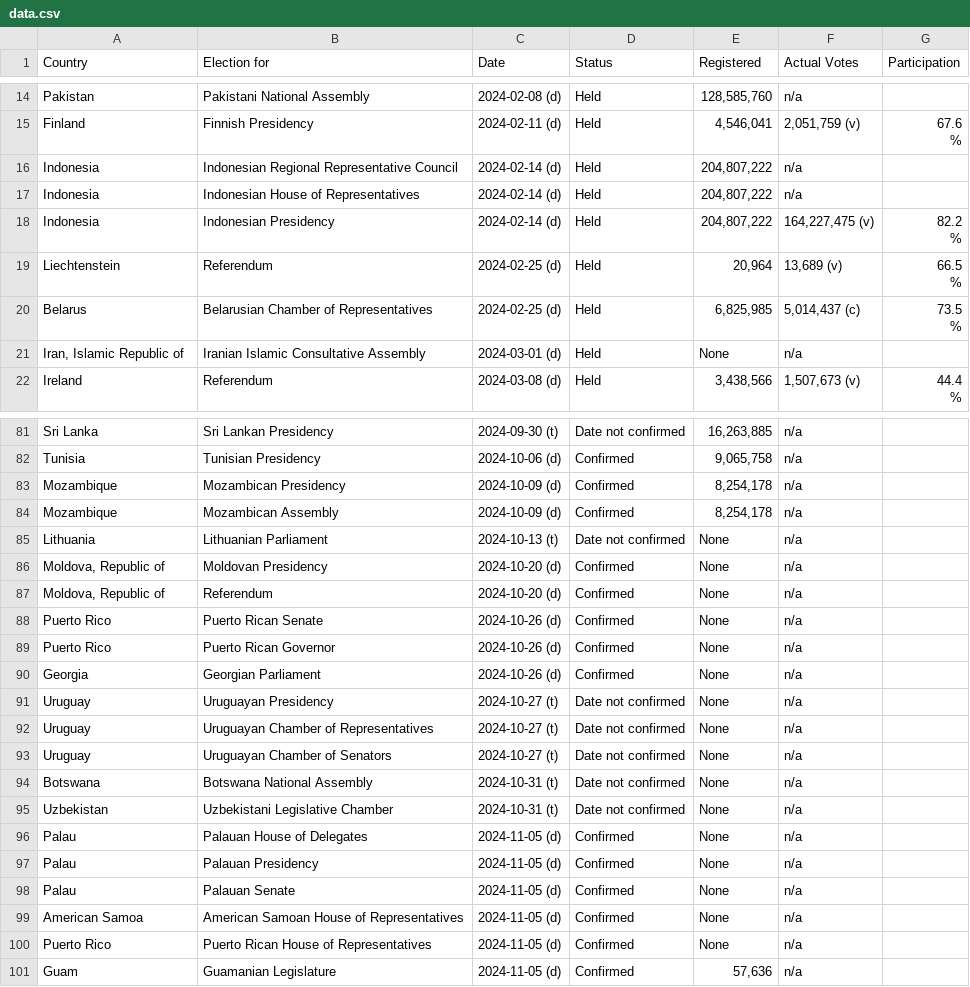
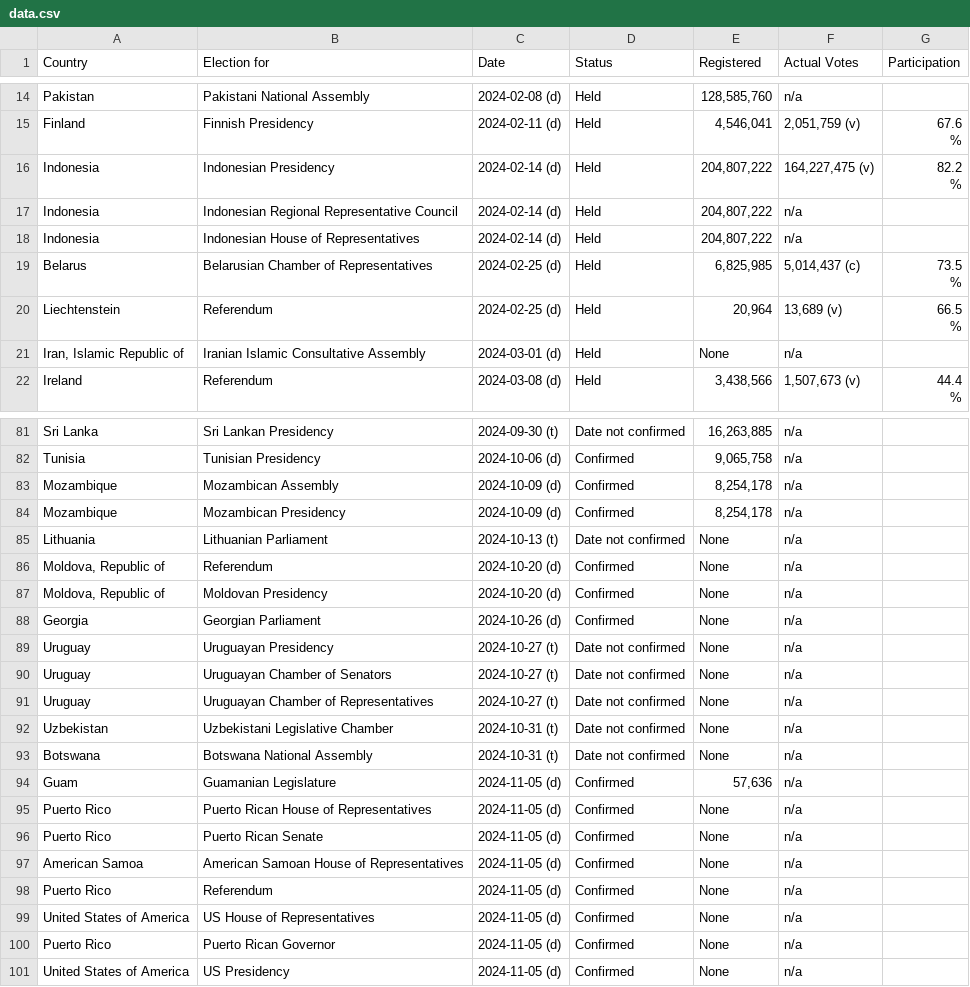
Before and after one commit to katrventura/elections-scraper, a CSV file: data.csv, drawn as a sheet; only a part is shown, gaps mark what is left out; the diff covers the shown part only.

```diff
--- a/data.csv
+++ b/data.csv
@@ -25,10 +25,10 @@ Finland,Finnish Presidency,2024-02-11 (d),Held,"4,546,041","2,051,759  (v)","67.
                                         %"
+Indonesia,Indonesian Presidency,2024-02-14 (d),Held,"204,807,222","164,227,475  (v)","82.2
+                                        %"
 Indonesia,Indonesian Regional Representative Council,2024-02-14 (d),Held,"204,807,222",n/a,
 Indonesia,Indonesian House of Representatives,2024-02-14 (d),Held,"204,807,222",n/a,
-Indonesia,Indonesian Presidency,2024-02-14 (d),Held,"204,807,222","164,227,475  (v)","82.2
-                                        %"
+Belarus,Belarusian Chamber of Representatives,2024-02-25 (d),Held,"6,825,985","5,014,437 (c)","73.5
+                                        %"
 Liechtenstein,Referendum,2024-02-25 (d),Held,"20,964","13,689  (v)","66.5
                                         %"
-Belarus,Belarusian Chamber of Representatives,2024-02-25 (d),Held,"6,825,985","5,014,437 (c)","73.5
-                                        %"
 "Iran, Islamic Republic of",Iranian Islamic Consultative Assembly,2024-03-01 (d),Held,None,n/a,
@@ -124,20 +124,20 @@ Sri Lanka,Sri Lankan Presidency,2024-09-30 (t),Date not confirmed,"16,263,885",n
 Tunisia,Tunisian Presidency,2024-10-06 (d),Confirmed,"9,065,758",n/a,
+Mozambique,Mozambican Assembly,2024-10-09 (d),Confirmed,"8,254,178",n/a,
 Mozambique,Mozambican Presidency,2024-10-09 (d),Confirmed,"8,254,178",n/a,
-Mozambique,Mozambican Assembly,2024-10-09 (d),Confirmed,"8,254,178",n/a,
 Lithuania,Lithuanian Parliament,2024-10-13 (t),Date not confirmed,None,n/a,
+"Moldova, Republic of",Referendum,2024-10-20 (d),Confirmed,None,n/a,
 "Moldova, Republic of",Moldovan Presidency,2024-10-20 (d),Confirmed,None,n/a,
-"Moldova, Republic of",Referendum,2024-10-20 (d),Confirmed,None,n/a,
-Puerto Rico,Puerto Rican Senate,2024-10-26 (d),Confirmed,None,n/a,
-Puerto Rico,Puerto Rican Governor,2024-10-26 (d),Confirmed,None,n/a,
 Georgia,Georgian Parliament,2024-10-26 (d),Confirmed,None,n/a,
 Uruguay,Uruguayan Presidency,2024-10-27 (t),Date not confirmed,None,n/a,
+Uruguay,Uruguayan Chamber of Senators,2024-10-27 (t),Date not confirmed,None,n/a,
 Uruguay,Uruguayan Chamber of Representatives,2024-10-27 (t),Date not confirmed,None,n/a,
-Uruguay,Uruguayan Chamber of Senators,2024-10-27 (t),Date not confirmed,None,n/a,
+Uzbekistan,Uzbekistani Legislative Chamber,2024-10-31 (t),Date not confirmed,None,n/a,
 Botswana,Botswana National Assembly,2024-10-31 (t),Date not confirmed,None,n/a,
-Uzbekistan,Uzbekistani Legislative Chamber,2024-10-31 (t),Date not confirmed,None,n/a,
-Palau,Palauan House of Delegates,2024-11-05 (d),Confirmed,None,n/a,
-Palau,Palauan Presidency,2024-11-05 (d),Confirmed,None,n/a,
-Palau,Palauan Senate,2024-11-05 (d),Confirmed,None,n/a,
+Guam,Guamanian Legislature,2024-11-05 (d),Confirmed,"57,636",n/a,
+Puerto Rico,Puerto Rican House of Representatives,2024-11-05 (d),Confirmed,None,n/a,
+Puerto Rico,Puerto Rican Senate,2024-11-05 (d),Confirmed,None,n/a,
 American Samoa,American Samoan House of Representatives,2024-11-05 (d),Confirmed,None,n/a,
-Puerto Rico,Puerto Rican House of Representatives,2024-11-05 (d),Confirmed,None,n/a,
-Guam,Guamanian Legislature,2024-11-05 (d),Confirmed,"57,636",n/a,
+Puerto Rico,Referendum,2024-11-05 (d),Confirmed,None,n/a,
+United States of America,US House of Representatives,2024-11-05 (d),Confirmed,None,n/a,
+Puerto Rico,Puerto Rican Governor,2024-11-05 (d),Confirmed,None,n/a,
+United States of America,US Presidency,2024-11-05 (d),Confirmed,None,n/a,
```
Also changed, not shown: 8 moved rows elsewhere in this file.
